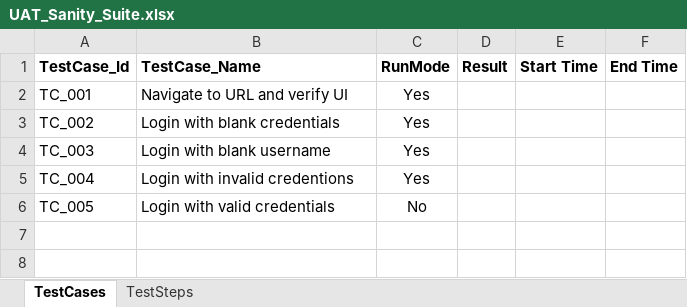
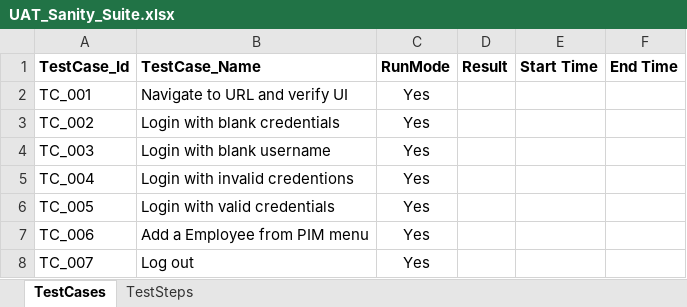
Before and after one commit to mrkamath15/OrangeHRMLive, an Excel workbook: TestCases/UAT/UAT_Sanity_Suite.xlsx, sheet TestCases, drawn as a sheet; values as stored, in another font and other column widths than the file's, no borders; the diff names each change by its address in the sheet, - before the commit and + after, or states it on an @@ line.

```diff
--- a/TestCases/UAT/UAT_Sanity_Suite.xlsx (sheet TestCases)
+++ b/TestCases/UAT/UAT_Sanity_Suite.xlsx (sheet TestCases)
-C6 (RunMode): No
+C6 (RunMode): Yes
+row 7: TC_006 | Add a Employee from PIM menu | Yes
+row 8: TC_007 | Log out | Yes
```
Also changed, not shown: sheet TestSteps, 2 other files.
